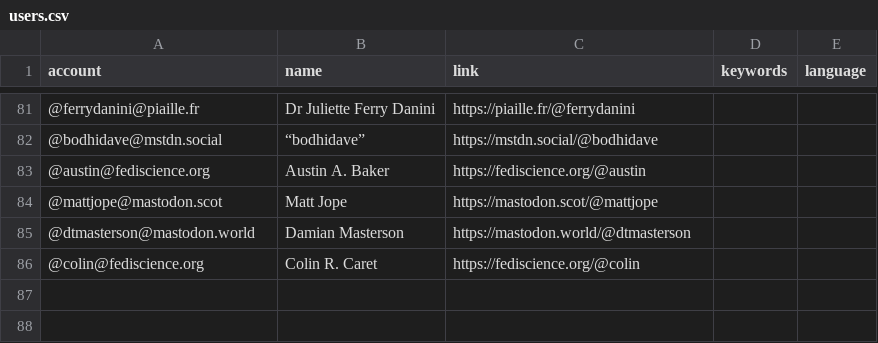
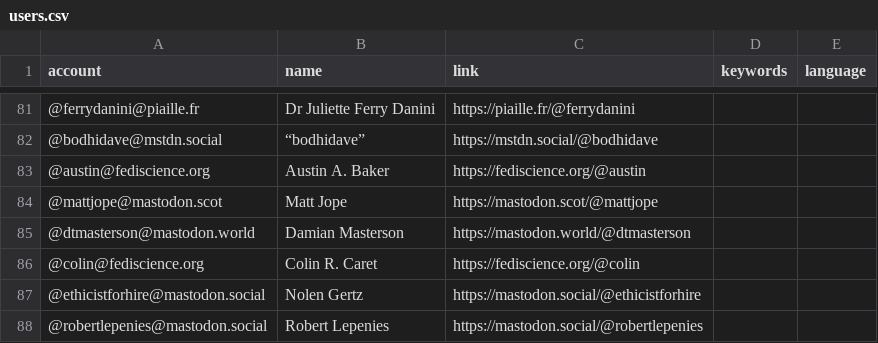
Before and after one commit to florisre/mastodon-iranian-studies, a CSV file: resources/users.csv, drawn as a sheet; only a part is shown, gaps mark what is left out.

Commit message:
Update users.csv

```diff
--- a/resources/users.csv
+++ b/resources/users.csv
@@ -86 +86,3 @@ account,name,link,keywords,language
 @colin@fediscience.org,Colin R. Caret,https://fediscience.org/@colin
+@ethicistforhire@mastodon.social,Nolen Gertz,https://mastodon.social/@ethicistforhire
+@robertlepenies@mastodon.social,Robert Lepenies,https://mastodon.social/@robertlepenies
```
